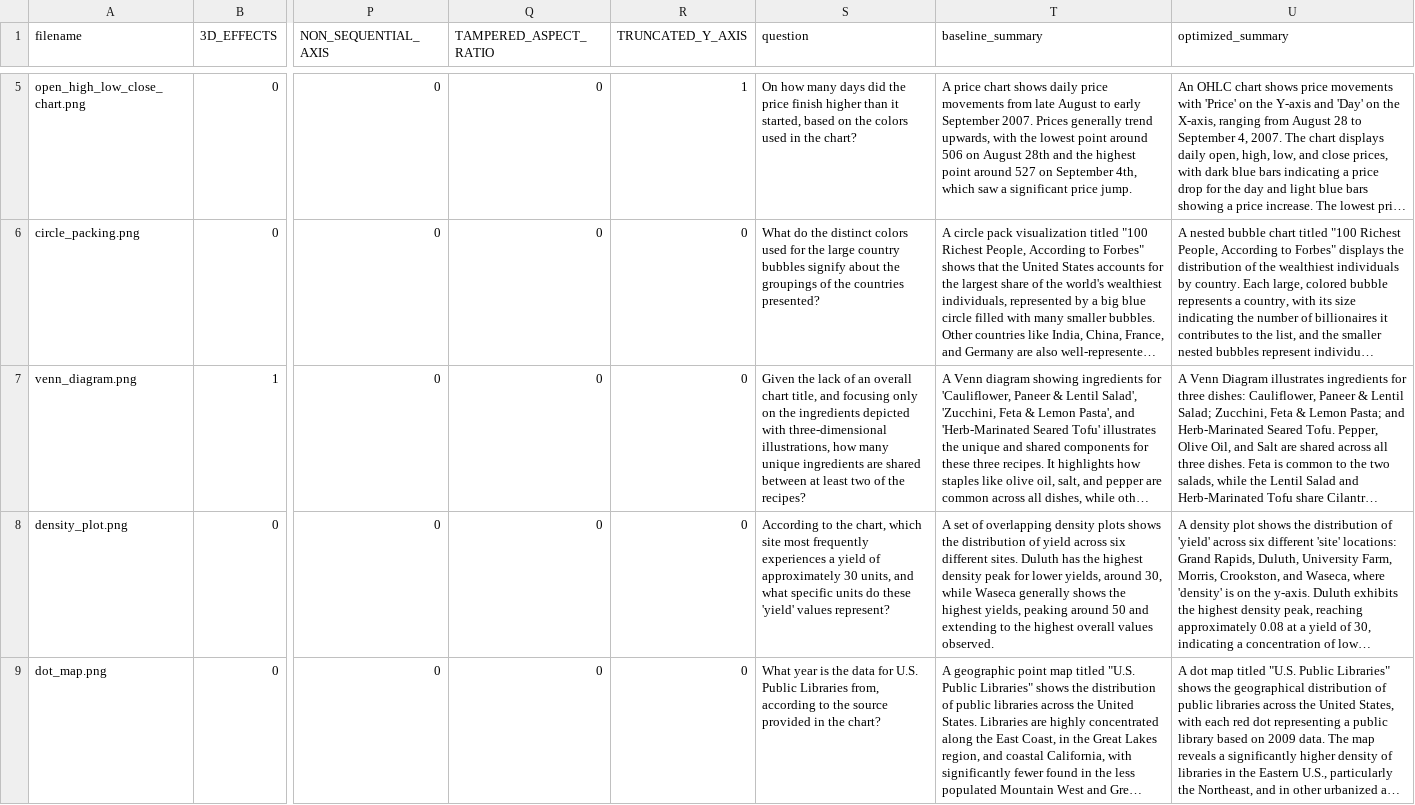
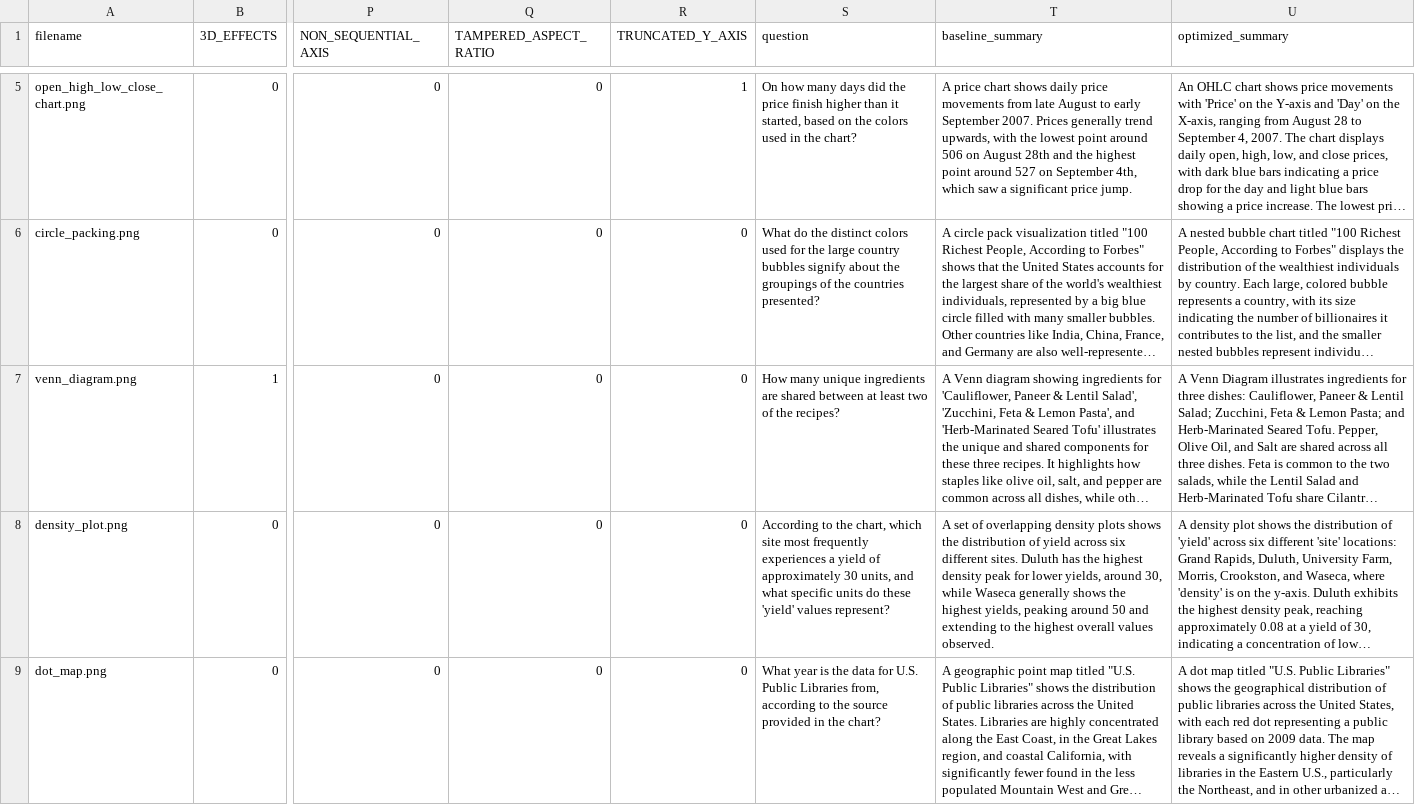
Before and after one commit to om-arya/matcha, a CSV file: user-studies/post-survey/chart-summarizer-simulation/src/graph-data/postsurvey_graph_analysis.csv, drawn as a sheet; only a part is shown, gaps mark what is left out; long unchanged cells end in …; the diff covers the shown part only; the diff names each change by its address in the sheet, - before the commit and + after, or states it on an @@ line.

Commit message:
Tweak graph questions and add startTimestamp to post-survey

```diff
--- a/user-studies/post-survey/chart-summarizer-simulation/src/graph-data/postsurvey_graph_analysis.csv
+++ b/user-studies/post-survey/chart-summarizer-simulation/src/graph-data/postsurvey_graph_analysis.csv
-S7 (question): Given the lack of an overall chart title, and focusing only on the ingredients depicted with three-dimensional illustrations, how many unique…
+S7 (question): How many unique…
```
Also changed, not shown: 8 edited cells elsewhere in this file, 3 other files.
